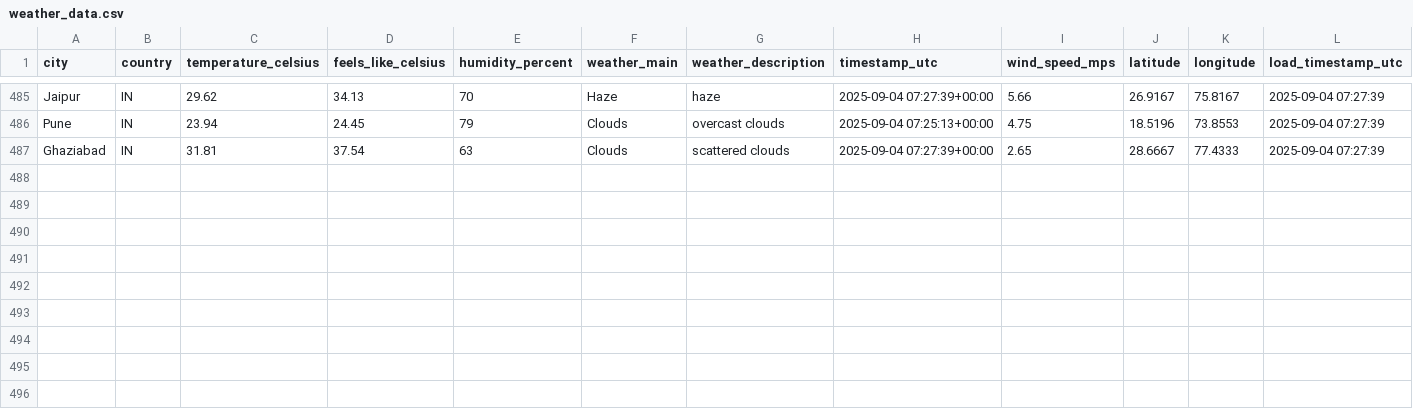
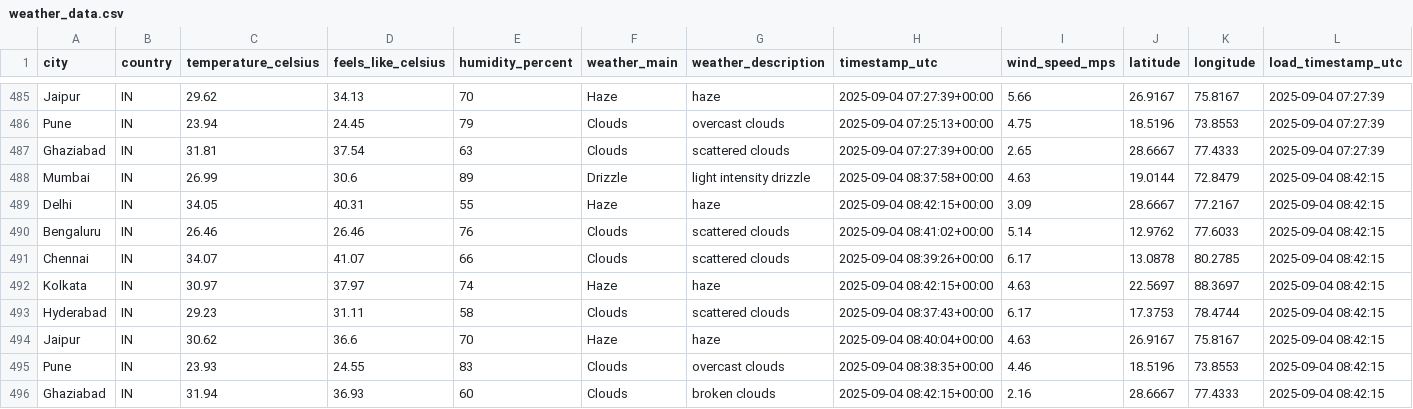
Before and after one commit to 4yushraman-jpg/weather-dashboard, a CSV file: weather_data.csv, drawn as a sheet; only a part is shown, gaps mark what is left out.

```diff
--- a/weather_data.csv
+++ b/weather_data.csv
@@ -487 +487,10 @@ Pune,IN,23.94,24.45,79,Clouds,overcast clouds,2025-09-04 07:25:13+00:00,4.75,18.
 Ghaziabad,IN,31.81,37.54,63,Clouds,scattered clouds,2025-09-04 07:27:39+00:00,2.65,28.6667,77.4333,2025-09-04 07:27:39
+Mumbai,IN,26.99,30.6,89,Drizzle,light intensity drizzle,2025-09-04 08:37:58+00:00,4.63,19.0144,72.8479,2025-09-04 08:42:15
+Delhi,IN,34.05,40.31,55,Haze,haze,2025-09-04 08:42:15+00:00,3.09,28.6667,77.2167,2025-09-04 08:42:15
+Bengaluru,IN,26.46,26.46,76,Clouds,scattered clouds,2025-09-04 08:41:02+00:00,5.14,12.9762,77.6033,2025-09-04 08:42:15
+Chennai,IN,34.07,41.07,66,Clouds,scattered clouds,2025-09-04 08:39:26+00:00,6.17,13.0878,80.2785,2025-09-04 08:42:15
+Kolkata,IN,30.97,37.97,74,Haze,haze,2025-09-04 08:42:15+00:00,4.63,22.5697,88.3697,2025-09-04 08:42:15
+Hyderabad,IN,29.23,31.11,58,Clouds,scattered clouds,2025-09-04 08:37:43+00:00,6.17,17.3753,78.4744,2025-09-04 08:42:15
+Jaipur,IN,30.62,36.6,70,Haze,haze,2025-09-04 08:40:04+00:00,4.63,26.9167,75.8167,2025-09-04 08:42:15
+Pune,IN,23.93,24.55,83,Clouds,overcast clouds,2025-09-04 08:38:35+00:00,4.46,18.5196,73.8553,2025-09-04 08:42:15
+Ghaziabad,IN,31.94,36.93,60,Clouds,broken clouds,2025-09-04 08:42:15+00:00,2.16,28.6667,77.4333,2025-09-04 08:42:15
```
Also changed, not shown: 1 other file.
